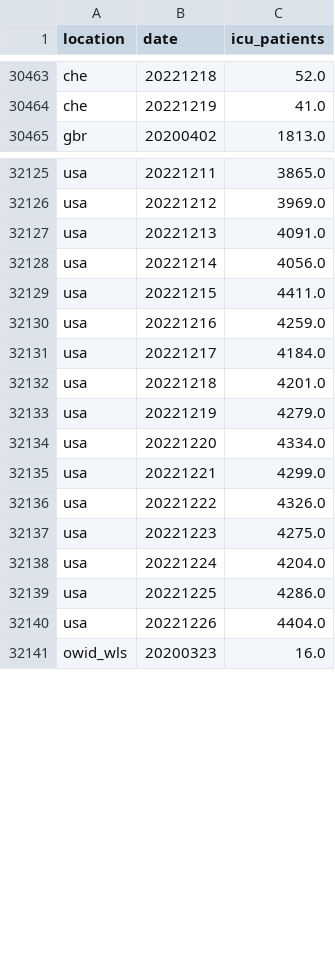
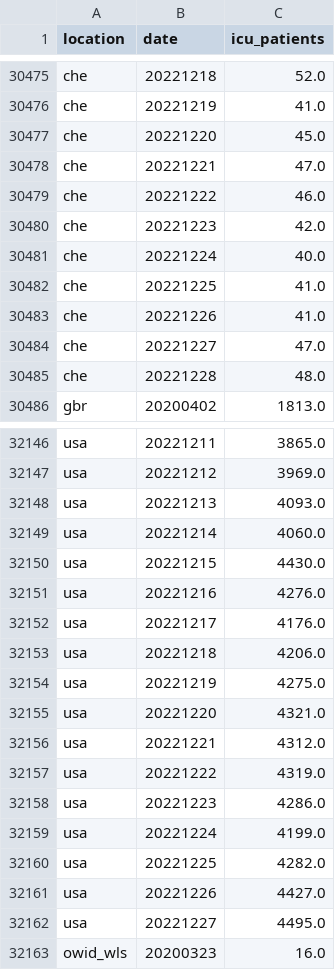
Before and after one commit to open-numbers/ddf--owid--covid_19, a CSV file: ddf--datapoints--icu_patients--by--location--date.csv, drawn as a sheet; only a part is shown, gaps mark what is left out; the diff covers the shown part only.

```diff
--- a/ddf--datapoints--icu_patients--by--location--date.csv
+++ b/ddf--datapoints--icu_patients--by--location--date.csv
@@ -30464,2 +30476,11 @@ che,20221218,52.0
 che,20221219,41.0
+che,20221220,45.0
+che,20221221,47.0
+che,20221222,46.0
+che,20221223,42.0
+che,20221224,40.0
+che,20221225,41.0
+che,20221226,41.0
+che,20221227,47.0
+che,20221228,48.0
 gbr,20200402,1813.0
@@ -32126,16 +32147,17 @@ usa,20221211,3865.0
 usa,20221212,3969.0
-usa,20221213,4091.0
-usa,20221214,4056.0
-usa,20221215,4411.0
-usa,20221216,4259.0
-usa,20221217,4184.0
-usa,20221218,4201.0
-usa,20221219,4279.0
-usa,20221220,4334.0
-usa,20221221,4299.0
-usa,20221222,4326.0
-usa,20221223,4275.0
-usa,20221224,4204.0
-usa,20221225,4286.0
-usa,20221226,4404.0
+usa,20221213,4093.0
+usa,20221214,4060.0
+usa,20221215,4430.0
+usa,20221216,4276.0
+usa,20221217,4176.0
+usa,20221218,4206.0
+usa,20221219,4275.0
+usa,20221220,4321.0
+usa,20221221,4312.0
+usa,20221222,4319.0
+usa,20221223,4286.0
+usa,20221224,4199.0
+usa,20221225,4282.0
+usa,20221226,4427.0
+usa,20221227,4495.0
 owid_wls,20200323,16.0
```
Also changed, not shown: 12 added rows and 36 edited cells elsewhere in this file, ddf--datapoints--hosp_patients--by--location--date.csv, ddf--datapoints--hosp_patients_per_million--by--location--date.csv, 35 other files.
